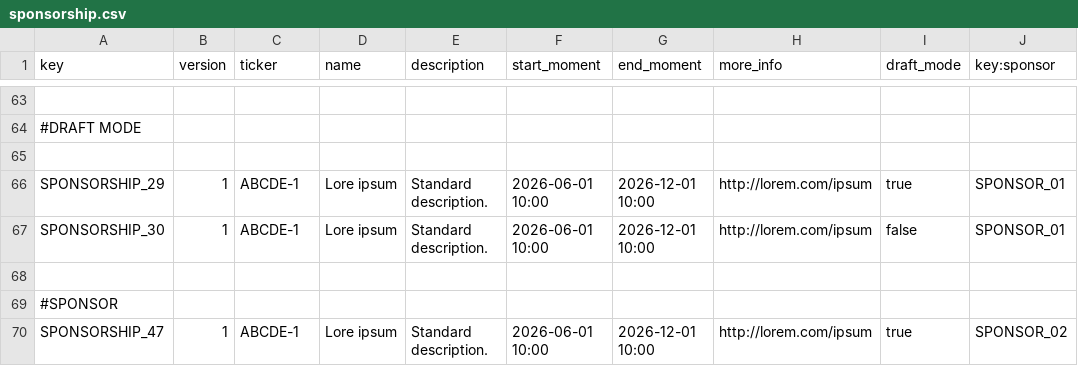
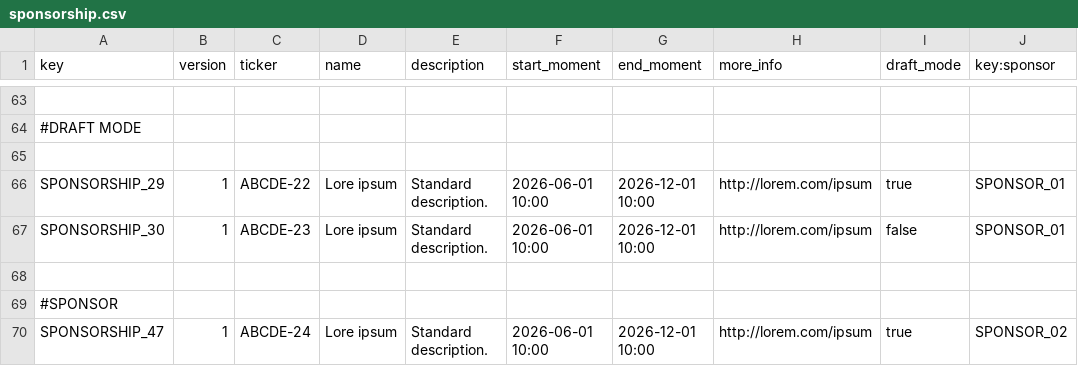
Before and after one commit to aitanavp/Acme-Starters, a CSV file: src/main/resources/WEB-INF/data/sample/batch-01/sponsorship.csv, drawn as a sheet; only a part is shown, gaps mark what is left out; the diff covers the shown part only; the diff names each change by its address in the sheet, - before the commit and + after, or states it on an @@ line.

```diff
--- a/src/main/resources/WEB-INF/data/sample/batch-01/sponsorship.csv
+++ b/src/main/resources/WEB-INF/data/sample/batch-01/sponsorship.csv
-C66 (ticker): ABCDE-1
+C66 (ticker): ABCDE-22
-C67 (ticker): ABCDE-1
+C67 (ticker): ABCDE-23
-C70 (ticker): ABCDE-1
+C70 (ticker): ABCDE-24
```
Also changed, not shown: 20 edited cells elsewhere in this file, 1 other file.
